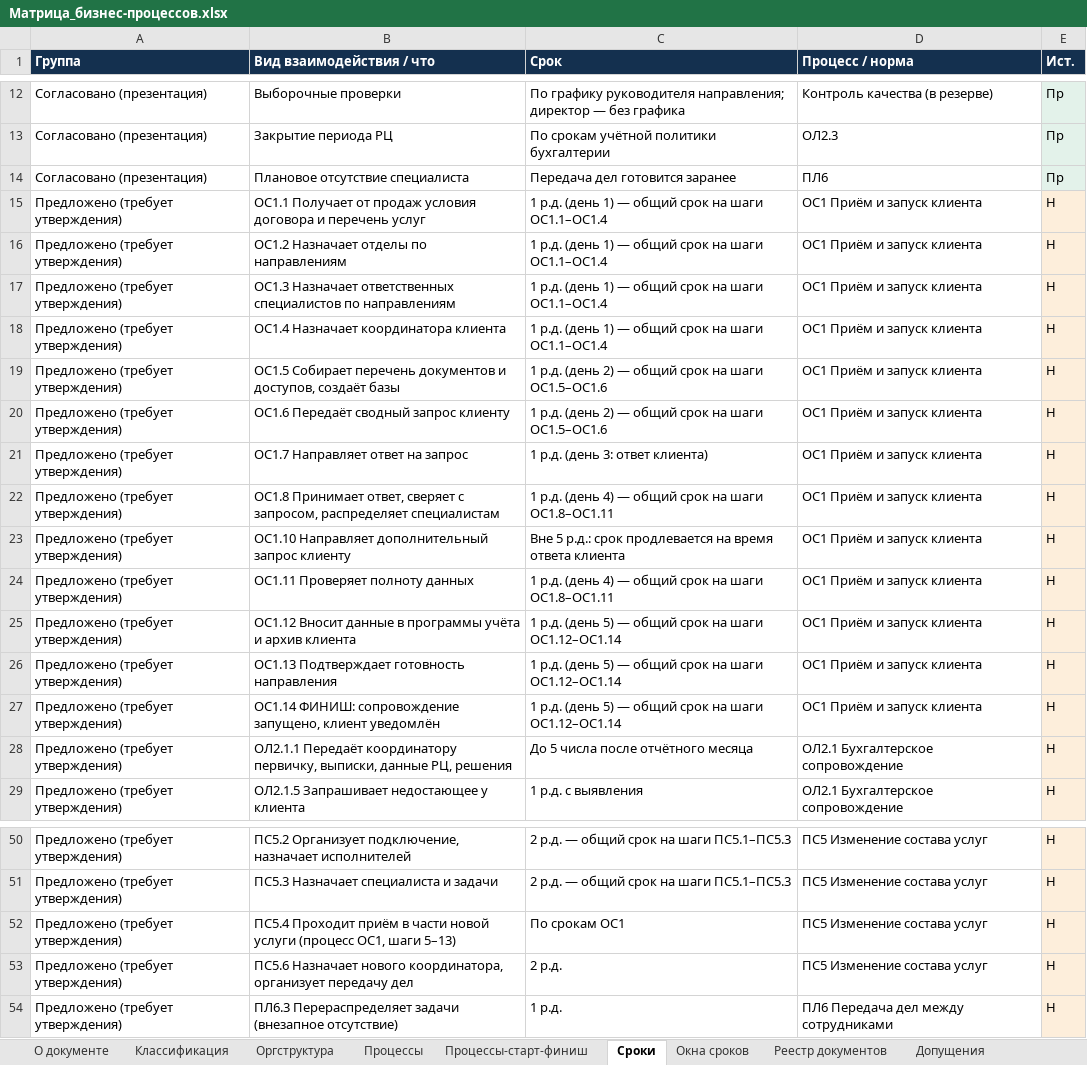
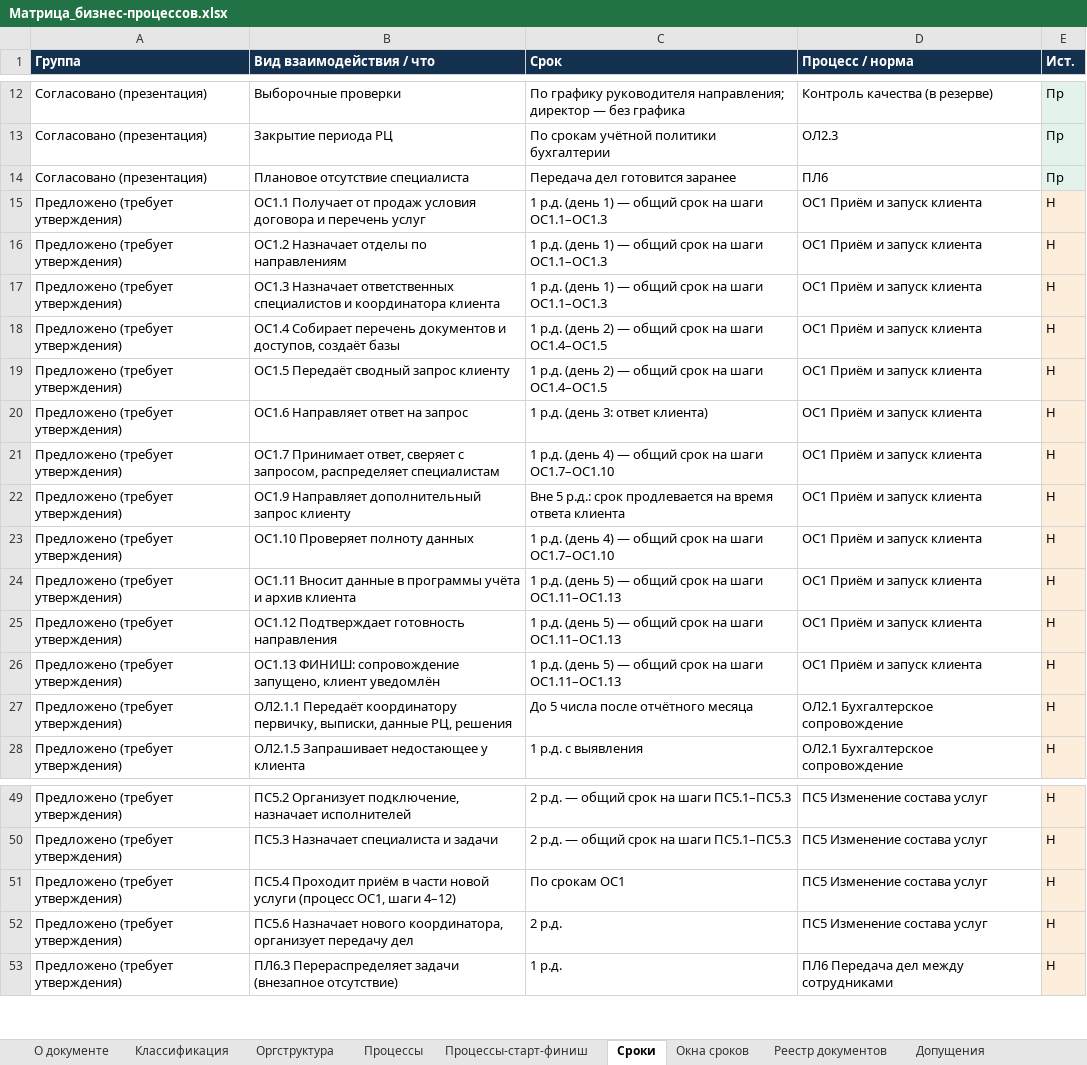
Before and after one commit to sbvxcdeqw1/vcb, an Excel workbook: bpm_docs/Матрица_бизнес-процессов.xlsx, sheet Сроки, drawn as a sheet; only a part is shown, gaps mark what is left out; values as stored, in another font and other column widths than the file's, no borders; removed rows and columns are numbered as before the commit, all else as after; the diff names each change by its address in the sheet, - before the commit and + after, or states it on an @@ line.

```diff
--- a/bpm_docs/Матрица_бизнес-процессов.xlsx (sheet Сроки)
+++ b/bpm_docs/Матрица_бизнес-процессов.xlsx (sheet Сроки)
-C15:C17 (Срок): …на шаги ОС1.1–ОС1.4
+C15:C17 (Срок): …на шаги ОС1.1–ОС1.3
-B17 (Вид взаимодействия / что): …ответственных специалистов по направлениям
+B17 (Вид взаимодействия / что): …ответственных специалистов и координатора клиента
-row 18: Предложено (требует утверждения) | ОС1.4 Назначает координатора клиента | 1 р.д. (день 1) — общий срок на шаги ОС1.1–ОС1.4 | ОС1 Приём и запуск клиента | Н
-B18 (Вид взаимодействия / что): ОС1.5 Собирает перечень…
+B18 (Вид взаимодействия / что): ОС1.4 Собирает перечень…
-C18:C19 (Срок): …на шаги ОС1.5–ОС1.6
+C18:C19 (Срок): …на шаги ОС1.4–ОС1.5
-B19 (Вид взаимодействия / что): ОС1.6 Передаёт сводный запрос клиенту
+B19 (Вид взаимодействия / что): ОС1.5 Передаёт сводный запрос клиенту
-B20 (Вид взаимодействия / что): ОС1.7 Направляет ответ на запрос
+B20 (Вид взаимодействия / что): ОС1.6 Направляет ответ на запрос
-B21 (Вид взаимодействия / что): ОС1.8 Принимает ответ,…
+B21 (Вид взаимодействия / что): ОС1.7 Принимает ответ,…
-C21 (Срок): …на шаги ОС1.8–ОС1.11
+C21 (Срок): …на шаги ОС1.7–ОС1.10
-B22 (Вид взаимодействия / что): ОС1.10 Направляет дополнительный…
+B22 (Вид взаимодействия / что): ОС1.9 Направляет дополнительный…
-B23 (Вид взаимодействия / что): ОС1.11 Проверяет полноту данных
+B23 (Вид взаимодействия / что): ОС1.10 Проверяет полноту данных
-C23 (Срок): …на шаги ОС1.8–ОС1.11
+C23 (Срок): …на шаги ОС1.7–ОС1.10
-B24 (Вид взаимодействия / что): ОС1.12 Вносит данные…
+B24 (Вид взаимодействия / что): ОС1.11 Вносит данные…
-C24:C26 (Срок): …на шаги ОС1.12–ОС1.14
+C24:C26 (Срок): …на шаги ОС1.11–ОС1.13
-B25 (Вид взаимодействия / что): ОС1.13 Подтверждает готовность направления
+B25 (Вид взаимодействия / что): ОС1.12 Подтверждает готовность направления
-B26 (Вид взаимодействия / что): ОС1.14 ФИНИШ: сопровождение…
+B26 (Вид взаимодействия / что): ОС1.13 ФИНИШ: сопровождение…
-B51 (Вид взаимодействия / что): …ОС1, шаги 5–13)
+B51 (Вид взаимодействия / что): …ОС1, шаги 4–12)
```
Also changed, not shown: sheet Процессы, sheet Реестр документов, sheet Окна сроков, 3 other files.
